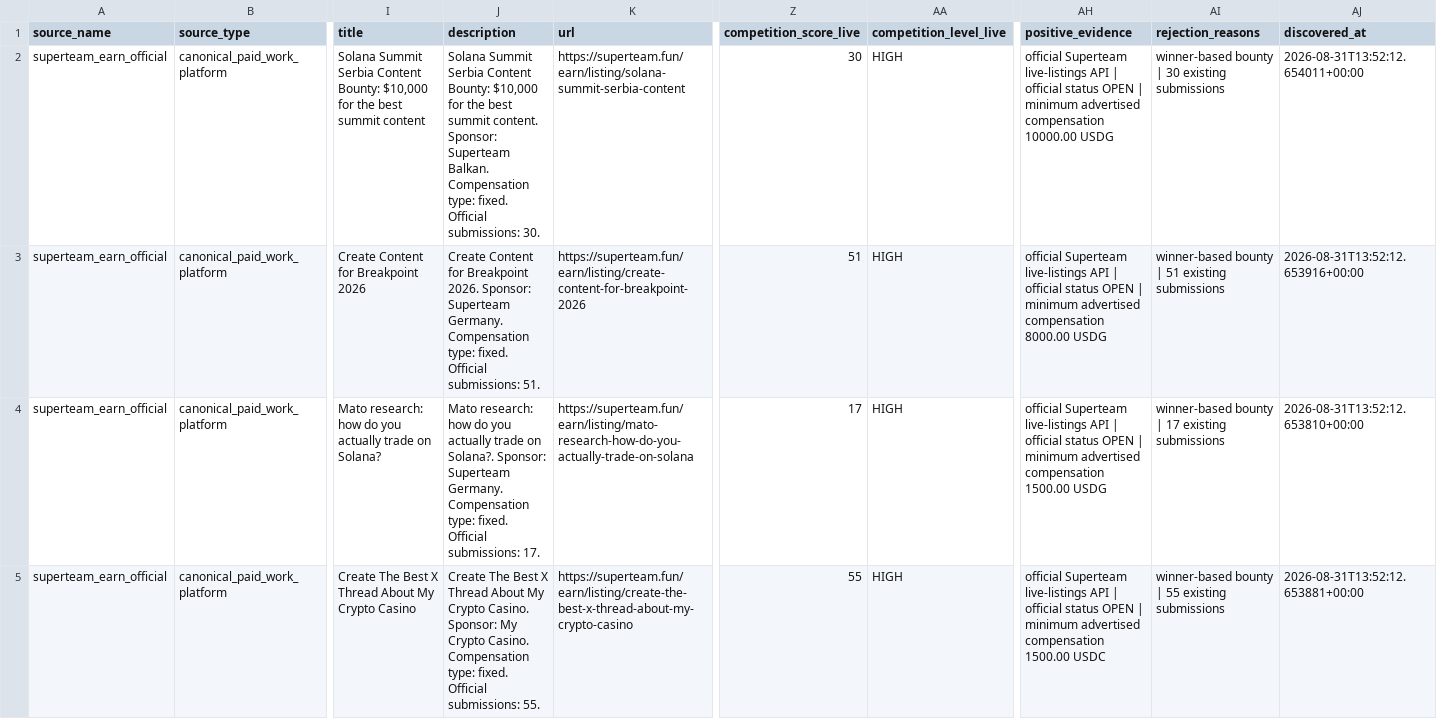
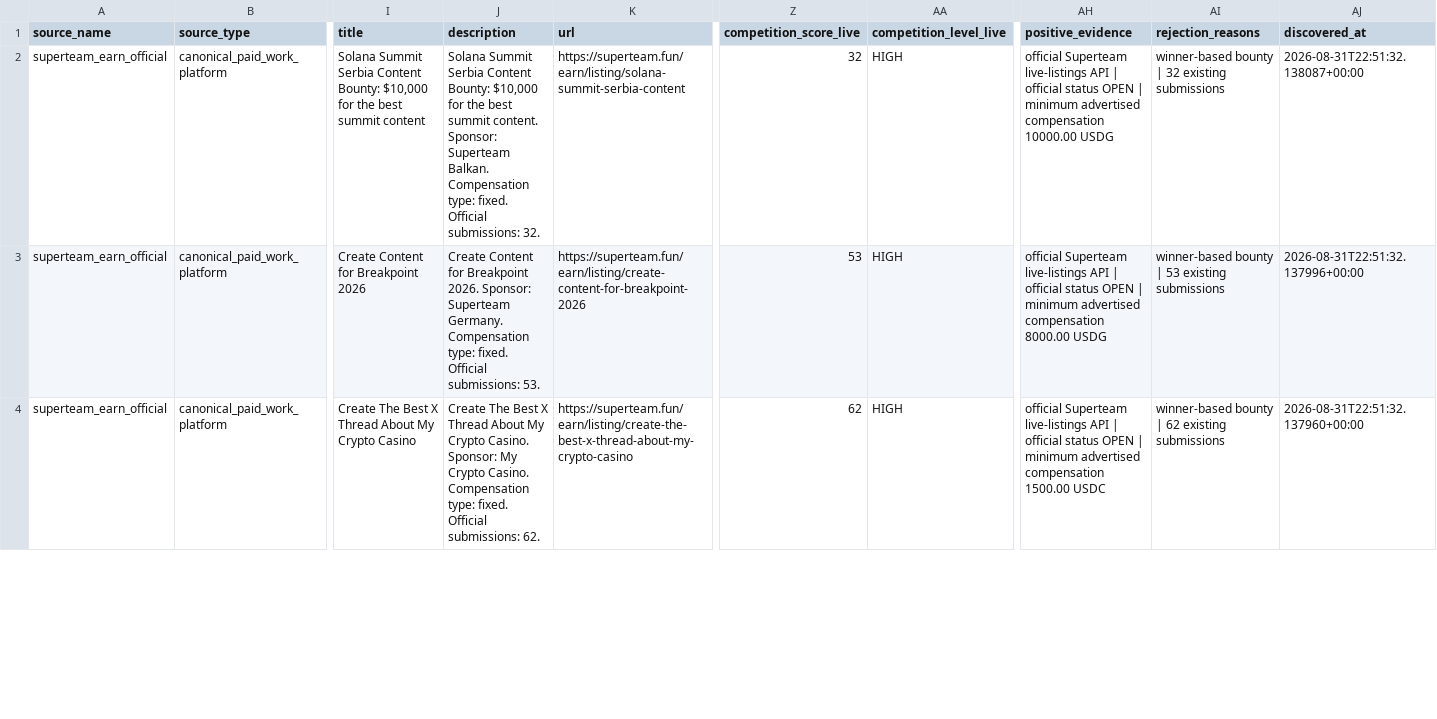
Before and after one commit to ainetwork-global/AI-Network-Lab-Brain, a CSV file: 01_GLOBAL_REVENUE_BRAIN/04_OPPORTUNITIES/superteam_earn_rejected_opportunities.csv, drawn as a sheet; only a part is shown, gaps mark what is left out; removed rows and columns are numbered as before the commit, all else as after; rows hold the shown columns only; the diff covers the shown part only; the diff names each change by its address in the sheet, - before the commit and + after, or states it on an @@ line.

```diff
--- a/01_GLOBAL_REVENUE_BRAIN/04_OPPORTUNITIES/superteam_earn_rejected_opportunities.csv
+++ b/01_GLOBAL_REVENUE_BRAIN/04_OPPORTUNITIES/superteam_earn_rejected_opportunities.csv
-J2 (description): …Official submissions: 30.
+J2 (description): …Official submissions: 32.
-Z2 (competition_score_live): 30
+Z2 (competition_score_live): 32
-AI2 (rejection_reasons): winner-based bounty | 30 existing submissions
+AI2 (rejection_reasons): winner-based bounty | 32 existing submissions
-AJ2 (discovered_at): 2026-08-31T13:52:12.654011+00:00
+AJ2 (discovered_at): 2026-08-31T22:51:32.138087+00:00
-J3 (description): …Official submissions: 51.
+J3 (description): …Official submissions: 53.
-Z3 (competition_score_live): 51
+Z3 (competition_score_live): 53
-AI3 (rejection_reasons): winner-based bounty | 51 existing submissions
+AI3 (rejection_reasons): winner-based bounty | 53 existing submissions
-AJ3 (discovered_at): 2026-08-31T13:52:12.653916+00:00
+AJ3 (discovered_at): 2026-08-31T22:51:32.137996+00:00
-row 4: superteam_earn_official | canonical_paid_work_platform | Mato research: how do you actually trade on Solana? | Mato research: how do you actually trade on Solana?. Sponsor: Superteam Germany. Compensation type: fixed. Official submissions: 17. | https://superteam.fun/earn/listing/mato-research-how-do-you-actually-trade-on-solana | 17 | HIGH | official Superteam live-listings API | official status OPEN | minimum advertised compensation 1500.00 USDG | winner-based bounty | 17 existing submissions | 2026-08-31T13:52:12.653810+00:00
-J4 (description): …Official submissions: 55.
+J4 (description): …Official submissions: 62.
-Z4 (competition_score_live): 55
+Z4 (competition_score_live): 62
-AI4 (rejection_reasons): winner-based bounty | 55 existing submissions
+AI4 (rejection_reasons): winner-based bounty | 62 existing submissions
-AJ4 (discovered_at): 2026-08-31T13:52:12.653881+00:00
+AJ4 (discovered_at): 2026-08-31T22:51:32.137960+00:00
```
Also changed, not shown: 45 edited cells elsewhere in this file, 01_GLOBAL_REVENUE_BRAIN/04_OPPORTUNITIES/GLOBAL_DECISION_QUEUE.csv, 01_GLOBAL_REVENUE_BRAIN/04_OPPORTUNITIES/HUMAN_LOGIN_HANDOFF_QUEUE.csv, 22 other files.
